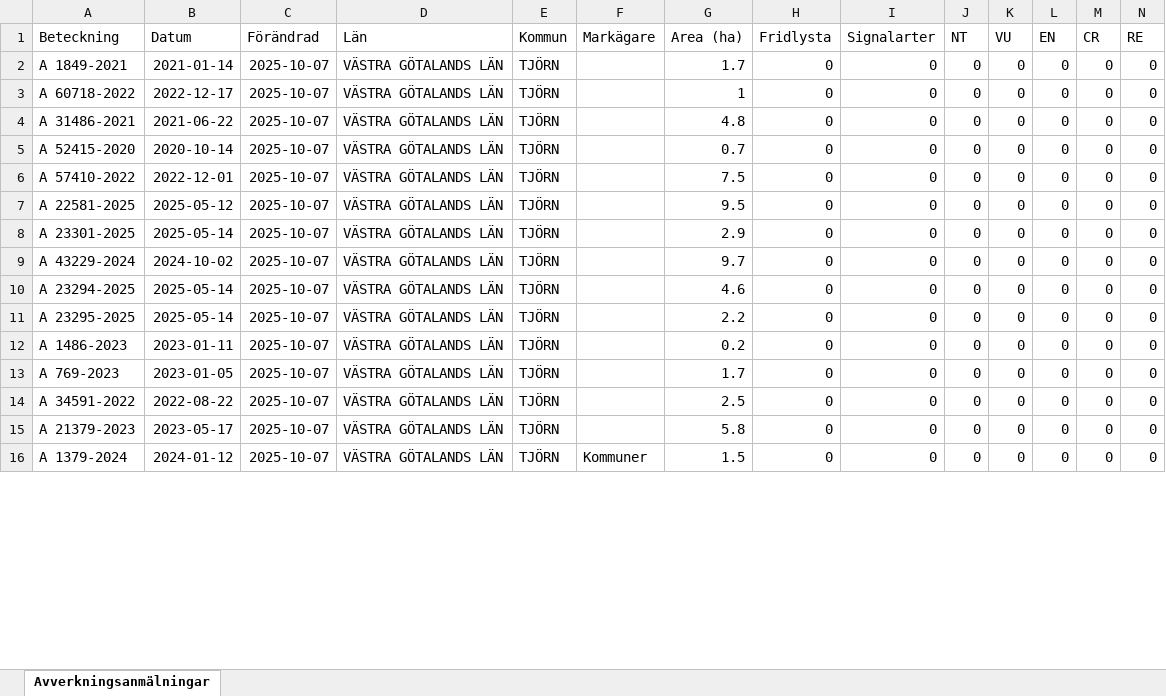
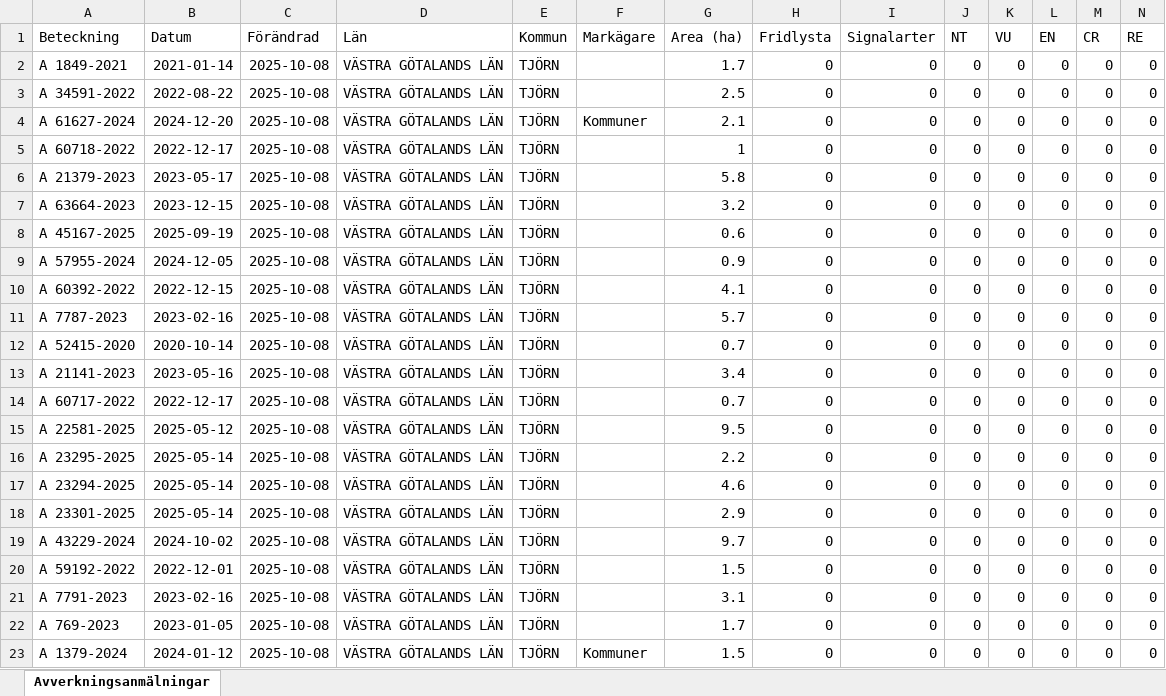
Before and after one commit to klasma/Logging_1419, an Excel workbook: Översikt TJÖRN.xlsx, sheet Avverkningsanmälningar, drawn as a sheet; only a part is shown; values as stored, in another font and other column widths than the file's, no borders; removed rows and columns are numbered as before the commit, all else as after; rows hold the shown columns only; the diff covers the shown part only; the diff names each change by its address in the sheet, - before the commit and + after, or states it on an @@ line.

```diff
--- a/Översikt TJÖRN.xlsx (sheet Avverkningsanmälningar)
+++ b/Översikt TJÖRN.xlsx (sheet Avverkningsanmälningar)
-C2 (Förändrad): 2025-10-07
+C2 (Förändrad): 2025-10-08
+row 3: A 34591-2022 | 2022-08-22 | 2025-10-08 | VÄSTRA GÖTALANDS LÄN | TJÖRN |  | 2.5 | 0 | 0 | 0 | 0 | 0 | 0 | 0
+row 4: A 61627-2024 | 2024-12-20 | 2025-10-08 | VÄSTRA GÖTALANDS LÄN | TJÖRN | Kommuner | 2.1 | 0 | 0 | 0 | 0 | 0 | 0 | 0
-C5 (Förändrad): 2025-10-07
+C5 (Förändrad): 2025-10-08
+row 6: A 21379-2023 | 2023-05-17 | 2025-10-08 | VÄSTRA GÖTALANDS LÄN | TJÖRN |  | 5.8 | 0 | 0 | 0 | 0 | 0 | 0 | 0
+row 7: A 63664-2023 | 2023-12-15 | 2025-10-08 | VÄSTRA GÖTALANDS LÄN | TJÖRN |  | 3.2 | 0 | 0 | 0 | 0 | 0 | 0 | 0
+row 8: A 45167-2025 | 2025-09-19 | 2025-10-08 | VÄSTRA GÖTALANDS LÄN | TJÖRN |  | 0.6 | 0 | 0 | 0 | 0 | 0 | 0 | 0
+row 9: A 57955-2024 | 2024-12-05 | 2025-10-08 | VÄSTRA GÖTALANDS LÄN | TJÖRN |  | 0.9 | 0 | 0 | 0 | 0 | 0 | 0 | 0
+row 10: A 60392-2022 | 2022-12-15 | 2025-10-08 | VÄSTRA GÖTALANDS LÄN | TJÖRN |  | 4.1 | 0 | 0 | 0 | 0 | 0 | 0 | 0
-A11 (Beteckning): A 31486-2021
+A11 (Beteckning): A 7787-2023
-B11 (Datum): 2021-06-22
+B11 (Datum): 2023-02-16
-C11:C12 (Förändrad): 2025-10-07
+C11:C12 (Förändrad): 2025-10-08
-G11 (Area (ha)): 4.8
+G11 (Area (ha)): 5.7
+row 13: A 21141-2023 | 2023-05-16 | 2025-10-08 | VÄSTRA GÖTALANDS LÄN | TJÖRN |  | 3.4 | 0 | 0 | 0 | 0 | 0 | 0 | 0
-A14 (Beteckning): A 57410-2022
+A14 (Beteckning): A 60717-2022
-B14 (Datum): 2022-12-01
+B14 (Datum): 2022-12-17
-C14:C15 (Förändrad): 2025-10-07
+C14:C15 (Förändrad): 2025-10-08
-G14 (Area (ha)): 7.5
+G14 (Area (ha)): 0.7
+row 16: A 23295-2025 | 2025-05-14 | 2025-10-08 | VÄSTRA GÖTALANDS LÄN | TJÖRN |  | 2.2 | 0 | 0 | 0 | 0 | 0 | 0 | 0
+row 17: A 23294-2025 | 2025-05-14 | 2025-10-08 | VÄSTRA GÖTALANDS LÄN | TJÖRN |  | 4.6 | 0 | 0 | 0 | 0 | 0 | 0 | 0
-C18:C20 (Förändrad): 2025-10-07
+C18:C20 (Förändrad): 2025-10-08
-A20 (Beteckning): A 23294-2025
+A20 (Beteckning): A 59192-2022
-B20 (Datum): 2025-05-14
+B20 (Datum): 2022-12-01
-G20 (Area (ha)): 4.6
+G20 (Area (ha)): 1.5
-row 11: A 23295-2025 | 2025-05-14 | 2025-10-07 | VÄSTRA GÖTALANDS LÄN | TJÖRN |  | 2.2 | 0 | 0 | 0 | 0 | 0 | 0 | 0
-A21 (Beteckning): A 1486-2023
+A21 (Beteckning): A 7791-2023
-B21 (Datum): 2023-01-11
+B21 (Datum): 2023-02-16
-C21:C22 (Förändrad): 2025-10-07
+C21:C22 (Förändrad): 2025-10-08
-G21 (Area (ha)): 0.2
+G21 (Area (ha)): 3.1
-row 14: A 34591-2022 | 2022-08-22 | 2025-10-07 | VÄSTRA GÖTALANDS LÄN | TJÖRN |  | 2.5 | 0 | 0 | 0 | 0 | 0 | 0 | 0
-row 15: A 21379-2023 | 2023-05-17 | 2025-10-07 | VÄSTRA GÖTALANDS LÄN | TJÖRN |  | 5.8 | 0 | 0 | 0 | 0 | 0 | 0 | 0
-C23 (Förändrad): 2025-10-07
+C23 (Förändrad): 2025-10-08
```
Also changed, not shown: 7 removed rows and 31 edited cells elsewhere in this sheet, 1 other file.
